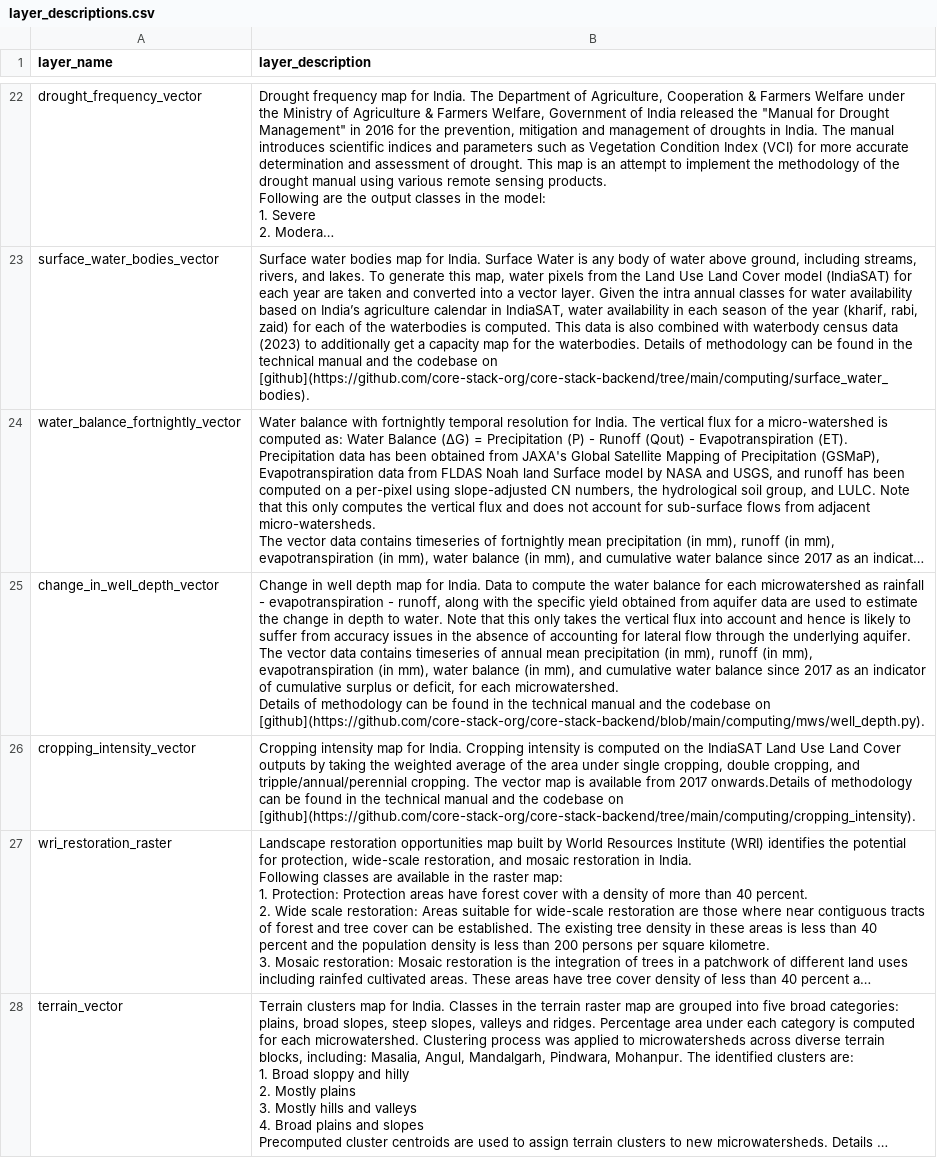
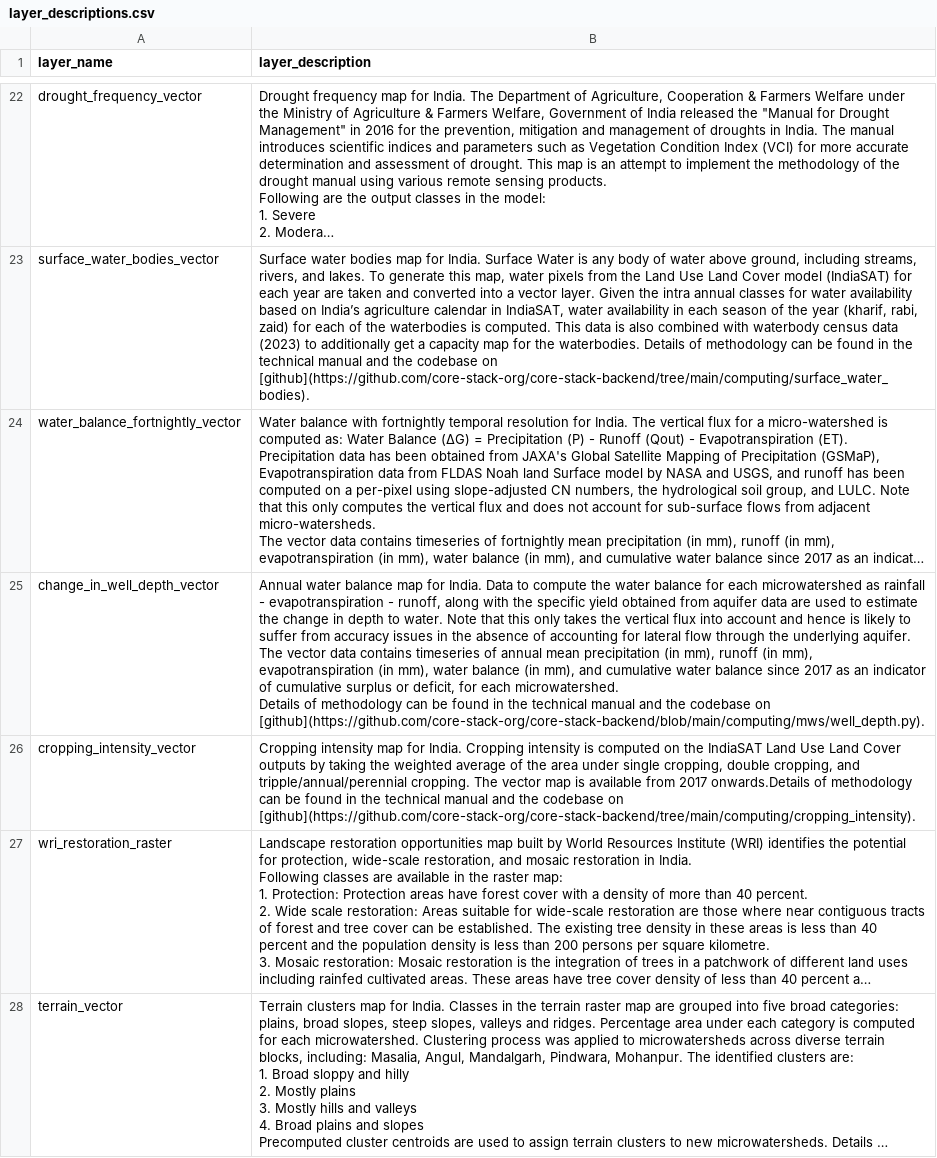
Before and after one commit to core-stack-org/layers_metadata, a CSV file: layer_descriptions.csv, drawn as a sheet; only a part is shown, gaps mark what is left out; long unchanged cells end in …; the diff names each change by its address in the sheet, - before the commit and + after, or states it on an @@ line.

Commit message:
minor update in water balance annual layer desc

```diff
--- a/layer_descriptions.csv
+++ b/layer_descriptions.csv
-B25 (layer_description): Change in well depth map for…
+B25 (layer_description): Annual water balance map for…
```
Also changed, not shown: 1 other file.
